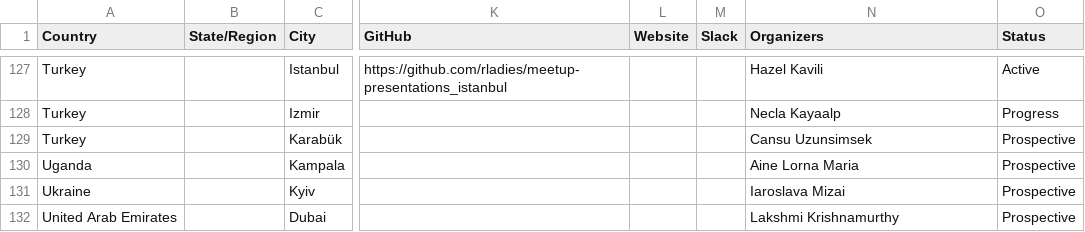
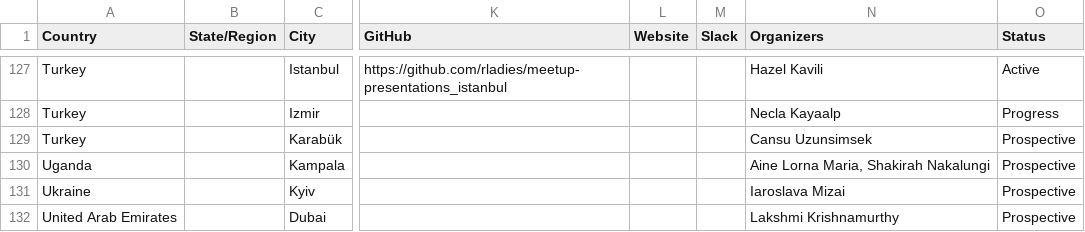
Before and after one commit to rladies/starter-kit, a CSV file: Current-Chapters.csv, drawn as a sheet; only a part is shown, gaps mark what is left out; the diff names each change by its address in the sheet, - before the commit and + after, or states it on an @@ line.

Commit message:
adds Kampala organizer

```diff
--- a/Current-Chapters.csv
+++ b/Current-Chapters.csv
-N130 (Organizers): Aine Lorna Maria
+N130 (Organizers): Aine Lorna Maria, Shakirah Nakalungi
```
